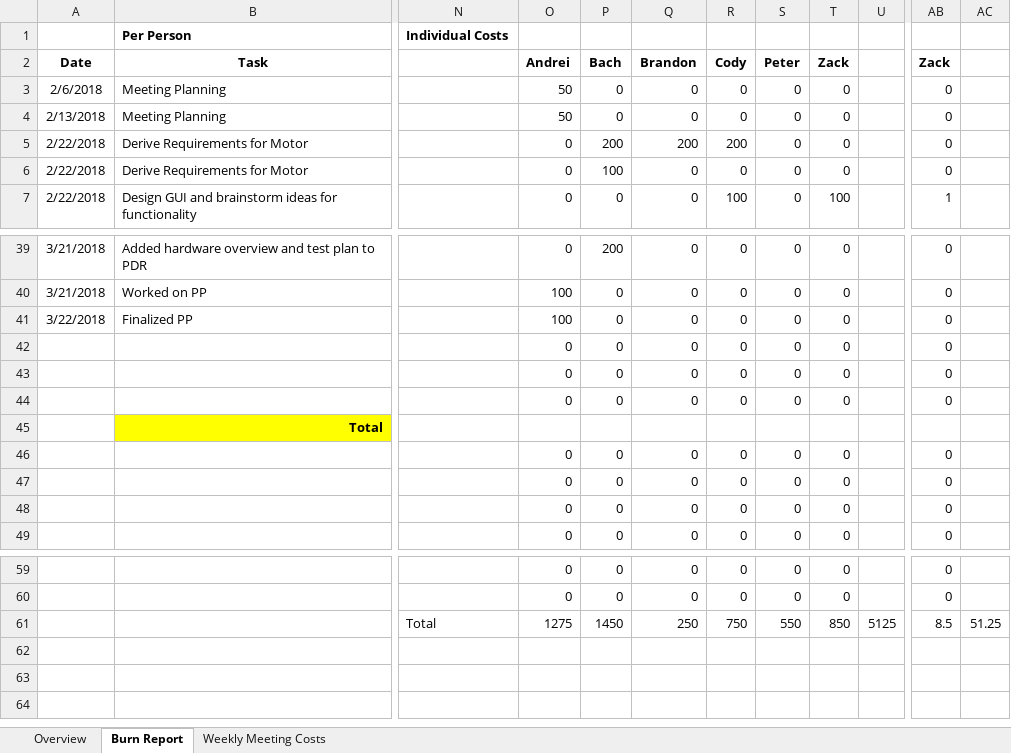
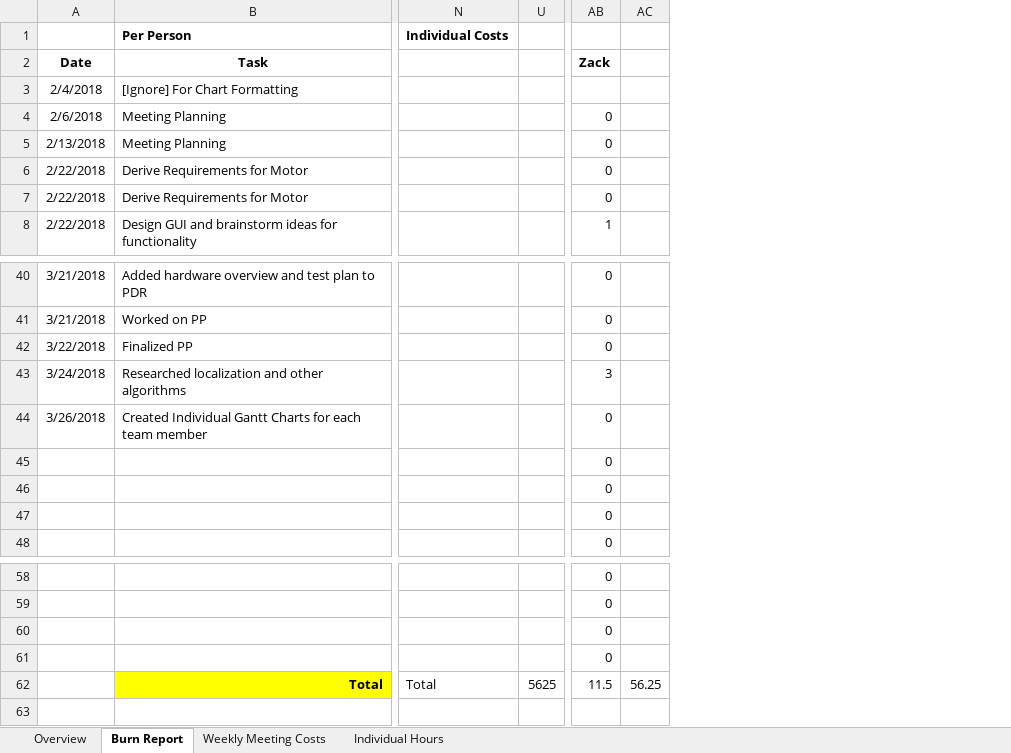
Before and after one commit to zweed4u/Embedded-Systems-Design-II, an Excel workbook: team_folder/newFolder/Project Management/Burn Report.xlsx, sheet Burn Report, drawn as a sheet; only a part is shown, gaps mark what is left out; values as stored, in another font and other column widths than the file's, no borders; conditional formats not drawn; removed rows and columns are numbered as before the commit, all else as after; rows hold the shown columns only; the diff names each change by its address in the sheet, - before the commit and + after, or states it on an @@ line.

```diff
--- a/team_folder/newFolder/Project Management/Burn Report.xlsx (sheet Burn Report)
+++ b/team_folder/newFolder/Project Management/Burn Report.xlsx (sheet Burn Report)
+sheet tab: Individual Hours
@@ column O hidden, rows 2-7: Andrei | 50 | 50 | 0 | 0 | 0; rows 39-42: 0 | 100 | 100 | 0; rows 47-49: all 0; rows 59-60: 0 | 0 @@
@@ column P hidden, rows 2-7: Bach | 0 | 0 | 200 | 100 | 0; rows 39-42: 200 | 0 | 0 | 0; rows 47-49: all 0; rows 59-60: 0 | 0 @@
@@ column Q hidden, rows 2-7: Brandon | 0 | 0 | 200 | 0 | 0; rows 39-42: all 0; rows 47-49: all 0; rows 59-60: 0 | 0 @@
@@ column R hidden, rows 2-7: Cody | 0 | 0 | 200 | 0 | 100; rows 39-42: all 0; rows 47-49: all 0; rows 59-60: 0 | 0 @@
@@ column S hidden, rows 2-7: Peter | 0 | 0 | 0 | 0 | 0; rows 39-42: all 0; rows 47-49: all 0; rows 59-60: 0 | 0 @@
@@ column T hidden, rows 2-7: Zack | 0 | 0 | 0 | 0 | 100; rows 39-42: all 0; rows 47-49: all 0; rows 59-60: 0 | 0 @@
-column U, empty
+column U, empty
-column AC, empty
+column AC, empty
+row 3: 2/4/2018 | [Ignore] For Chart Formatting
+row 43: 3/24/2018 | Researched localization and other algorithms |  |  | 3
+row 44: 3/26/2018 | Created Individual Gantt Charts for each team member |  |  | 0
-row 43:  |  |  | 0 | 0 | 0 | 0 | 0 | 0 |  | 0
-row 44:  |  |  | 0 | 0 | 0 | 0 | 0 | 0 |  | 0
-row 45:  | Total
-row 46:  |  |  | 0 | 0 | 0 | 0 | 0 | 0 |  | 0
-row 61:  |  | Total | 1275 | 1450 | 250 | 750 | 550 | 850 | 5125 | 8.5 | 51.25
+row 60:  |  |  |  | 0
+row 61:  |  |  |  | 0
+row 62:  | Total | Total | 5625 | 11.5 | 56.25
+row 63: (empty)
```
Also changed, not shown: sheet Overview, formulas that keep their value, hidden cells, charts or pictures, team_folder/newFolder/Project Management/Project Management.xlsx, 8 other files.
